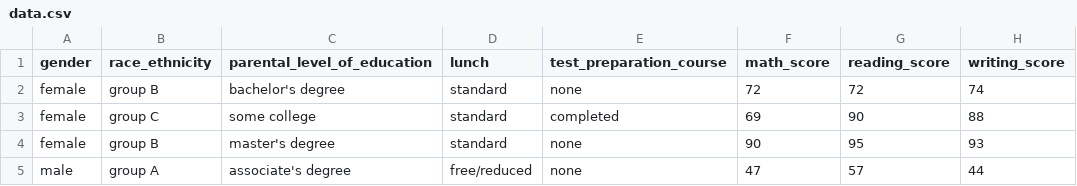
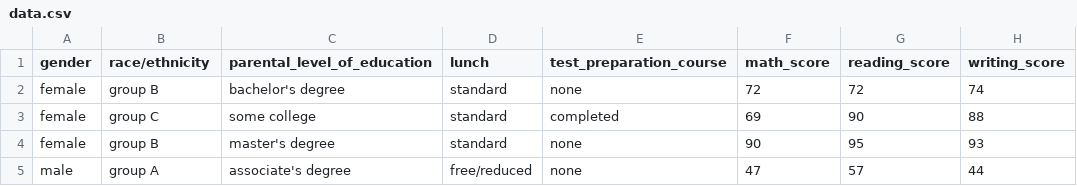
Before and after one commit to sauvikg08/MLProjects, a CSV file: artifacts/data.csv, drawn as a sheet; only a part is shown.

```diff
--- a/artifacts/data.csv
+++ b/artifacts/data.csv
@@ -1,2 +1,2 @@
-gender,race_ethnicity,parental_level_of_education,lunch,test_preparation_course,math_score,reading_score,writing_score
+gender,race/ethnicity,parental_level_of_education,lunch,test_preparation_course,math_score,reading_score,writing_score
 female,group B,bachelor's degree,standard,none,72,72,74
```
Also changed, not shown: catboost_info/time_left.tsv, 5 other files.
